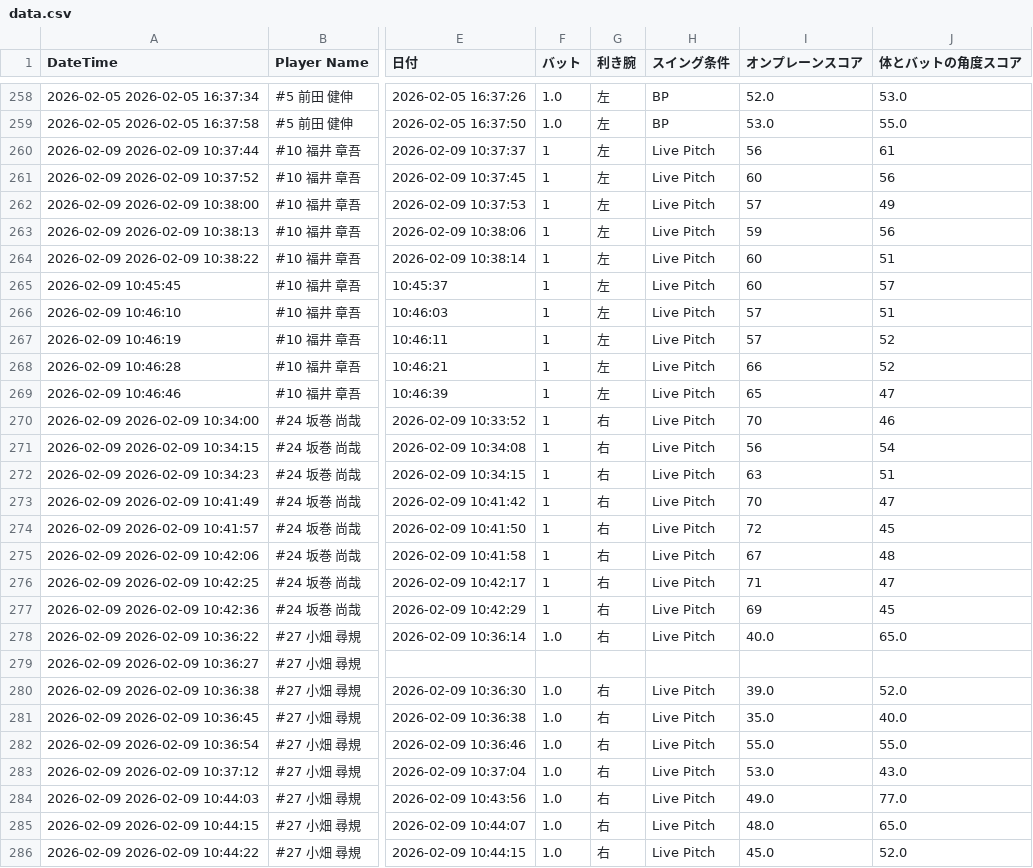
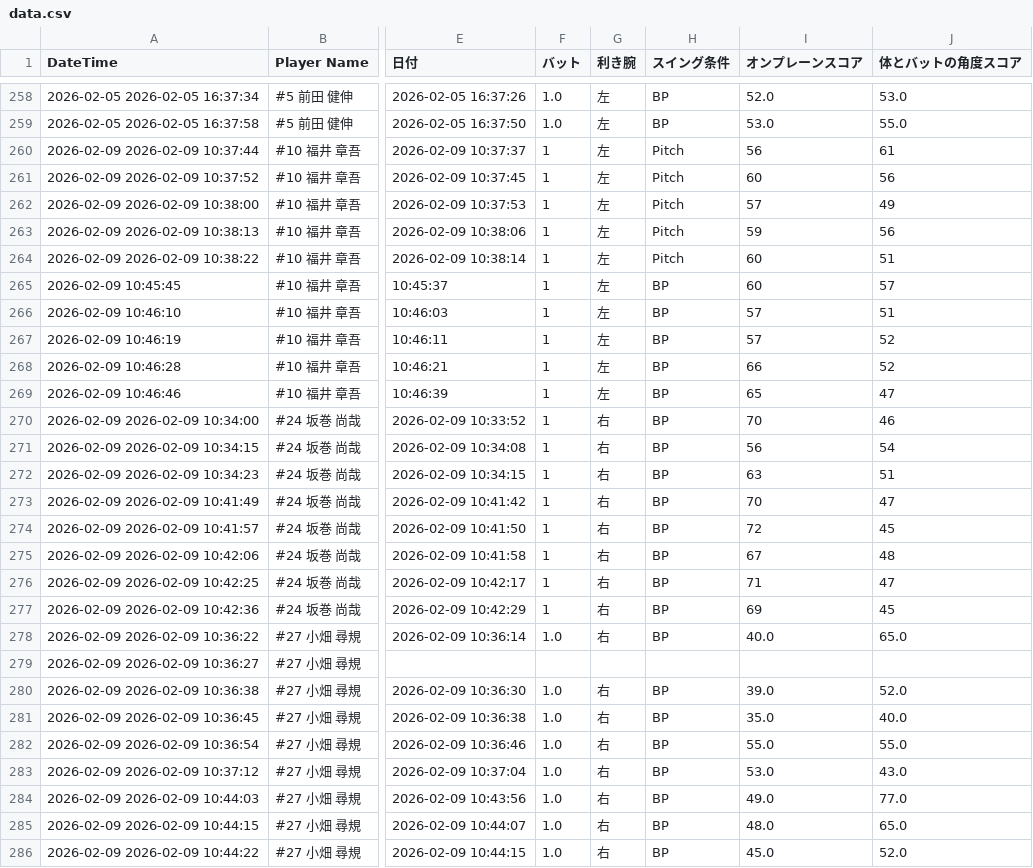
Before and after one commit to sakanatama-hub/Batting-feedback, a CSV file: data.csv, drawn as a sheet; only a part is shown, gaps mark what is left out; the diff covers the shown part only; the diff names each change by its address in the sheet, - before the commit and + after, or states it on an @@ line.

Commit message:
Update data.csv

```diff
--- a/data.csv
+++ b/data.csv
-H260:H264 (スイング条件): Live Pitch
+H260:H264 (スイング条件): Pitch
-H265:H278 (スイング条件): Live Pitch
+H265:H278 (スイング条件): BP
-H280:H286 (スイング条件): Live Pitch
+H280:H286 (スイング条件): BP
```
Also changed, not shown: 1 added row, 1 removed row and 13 edited cells elsewhere in this file.
